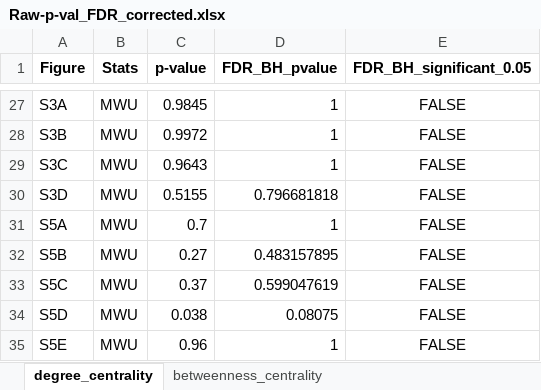
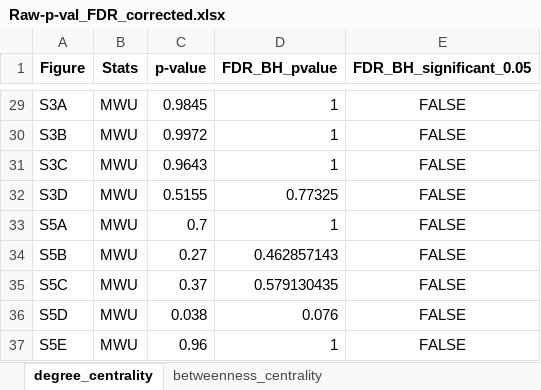
Before and after one commit to NCEMS/energetic-origins-of-PPI-connectivity, an Excel workbook: figures/supplementary/Raw-p-val_FDR_corrected.xlsx, sheet degree_centrality, drawn as a sheet; only a part is shown, gaps mark what is left out; values as stored, in another font and other column widths than the file's, no borders; addresses are those after the commit; the diff covers the shown part only; the diff names each change by its address in the sheet, - before the commit and + after, or states it on an @@ line.

```diff
--- a/figures/supplementary/Raw-p-val_FDR_corrected.xlsx (sheet degree_centrality)
+++ b/figures/supplementary/Raw-p-val_FDR_corrected.xlsx (sheet degree_centrality)
-D32 (FDR_BH_pvalue): 0.796681818
+D32 (FDR_BH_pvalue): 0.77325
-D34 (FDR_BH_pvalue): 0.483157895
+D34 (FDR_BH_pvalue): 0.462857143
-D35 (FDR_BH_pvalue): 0.599047619
+D35 (FDR_BH_pvalue): 0.579130435
-D36 (FDR_BH_pvalue): 0.08075
+D36 (FDR_BH_pvalue): 0.076
```
Also changed, not shown: 2 added rows and 18 edited cells elsewhere in this sheet, figures/supplementary/Raw-p-val.xlsx, 1 other file.
